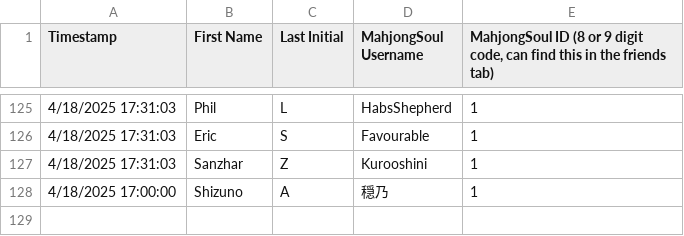
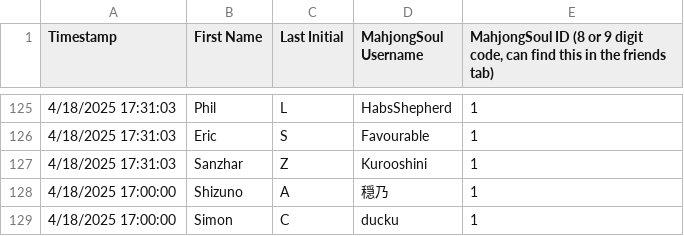
Before and after one commit to Redorangegamez/MJSTeamLeagueBot, a CSV file: names.csv, drawn as a sheet; only a part is shown, gaps mark what is left out.

Commit message:
Update names.csv

```diff
--- a/names.csv
+++ b/names.csv
@@ -128 +128,2 @@ Timestamp,First Name,Last Initial,MahjongSoul Username,"MahjongSoul ID (8 or 9 d
 4/18/2025 17:00:00,Shizuno,A,穏乃,1
+4/18/2025 17:00:00,Simon,C,ducku,1
```
